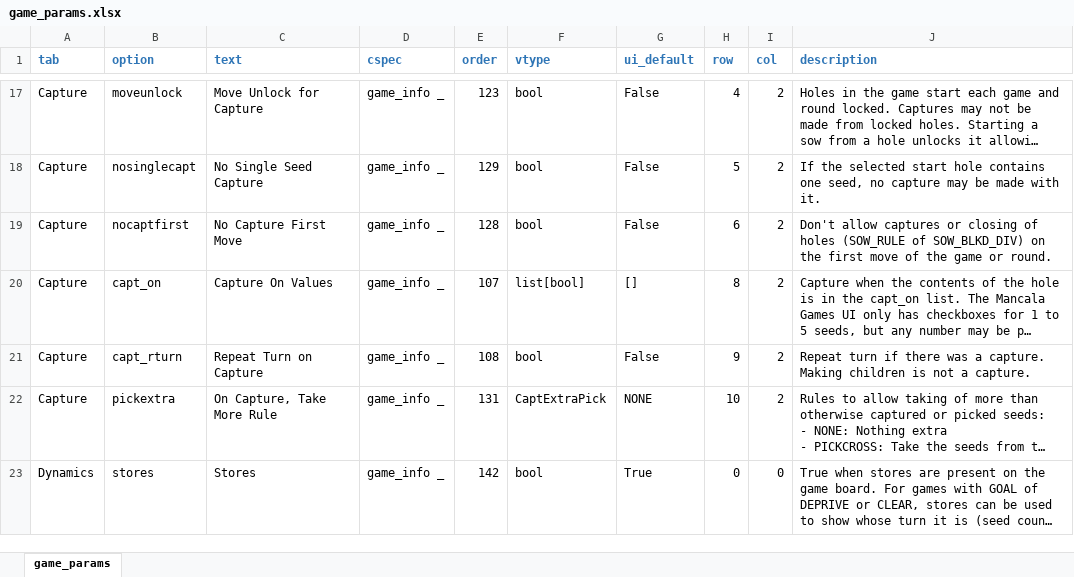
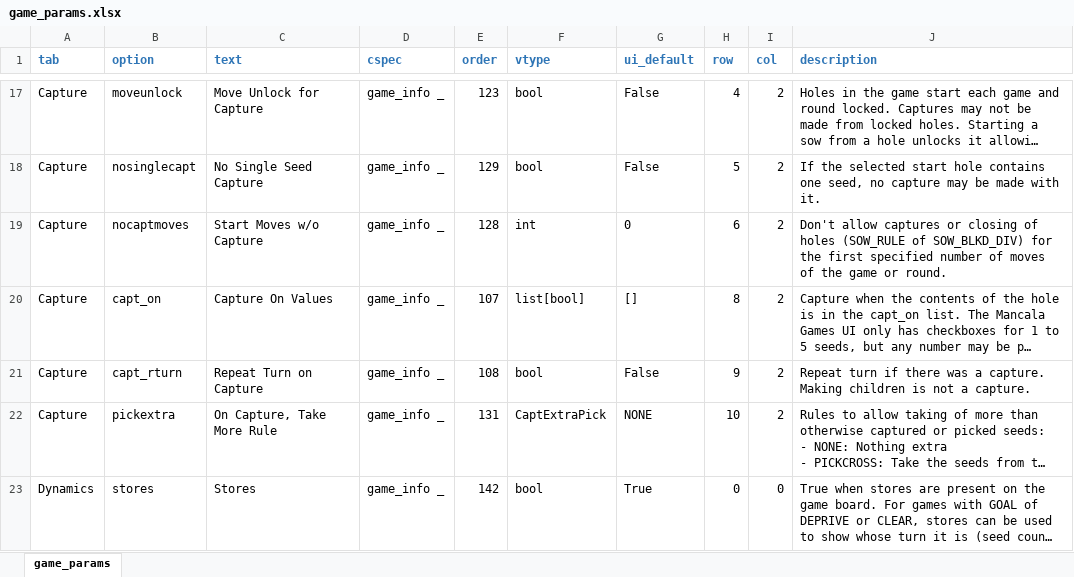
Before and after one commit to StoneShark/MancalaGames, an Excel workbook: src/game_params.xlsx, sheet game_params, drawn as a sheet; only a part is shown, gaps mark what is left out; long unchanged cells end in …; values as stored, in another font and other column widths than the file's, no borders; the diff covers the shown part only; the diff names each change by its address in the sheet, - before the commit and + after, or states it on an @@ line.

Commit message:
Renamed nocaptfirst to nocaptmoves, changed to represent the number of opening moves during which captures are inhibited. Fixed an error in MLap Sowing where mlaps were ended for a capture when captures should have been inhibited.

```diff
--- a/src/game_params.xlsx (sheet game_params)
+++ b/src/game_params.xlsx (sheet game_params)
-B19 (option): nocaptfirst
+B19 (option): nocaptmoves
-C19 (text): No Capture First Move
+C19 (text): Start Moves w/o Capture
-F19 (vtype): bool
+F19 (vtype): int
-G19 (ui_default): False
+G19 (ui_default): 0
-J19 (description): …of SOW_BLKD_DIV) on the first move of the…
+J19 (description): …of SOW_BLKD_DIV) for the first specified number of moves of the…
```
Also changed, not shown: 1 edited cell elsewhere in this sheet, 21 other files.
